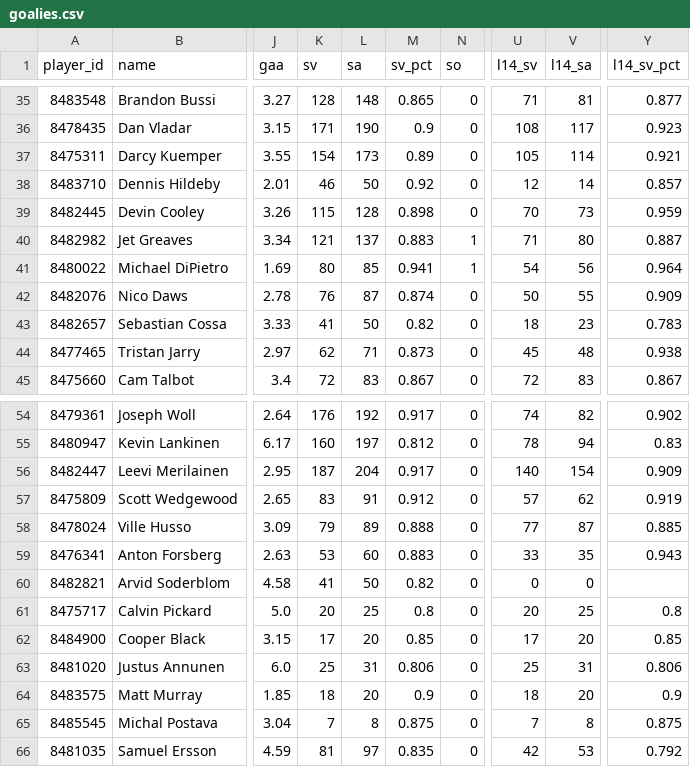
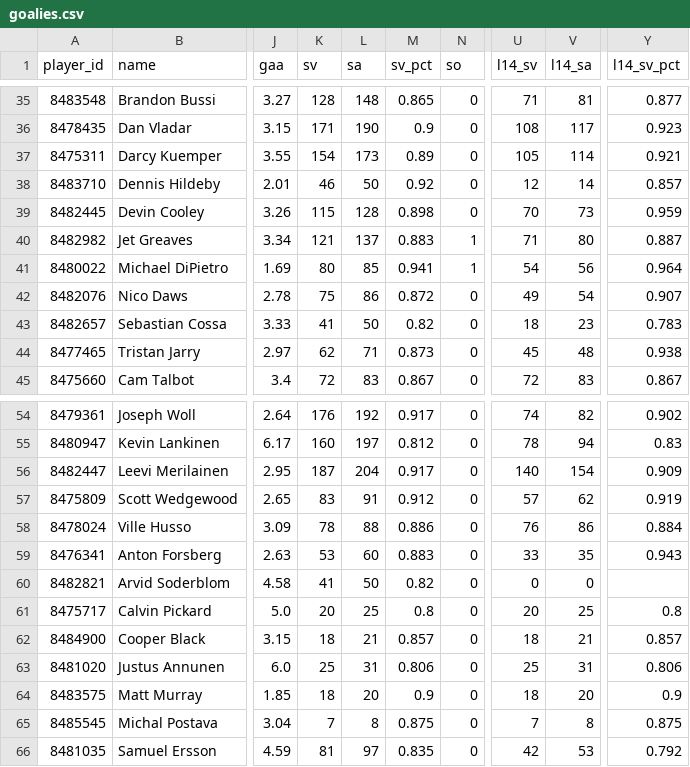
Before and after one commit to barakarmy/nhl-feed, a CSV file: docs/goalies.csv, drawn as a sheet; only a part is shown, gaps mark what is left out; the diff names each change by its address in the sheet, - before the commit and + after, or states it on an @@ line.

```diff
--- a/docs/goalies.csv
+++ b/docs/goalies.csv
-K42 (sv): 76
+K42 (sv): 75
-L42 (sa): 87
+L42 (sa): 86
-M42 (sv_pct): 0.874
+M42 (sv_pct): 0.872
-U42 (l14_sv): 50
+U42 (l14_sv): 49
-V42 (l14_sa): 55
+V42 (l14_sa): 54
-Y42 (l14_sv_pct): 0.909
+Y42 (l14_sv_pct): 0.907
-K58 (sv): 79
+K58 (sv): 78
-L58 (sa): 89
+L58 (sa): 88
-M58 (sv_pct): 0.888
+M58 (sv_pct): 0.886
-U58 (l14_sv): 77
+U58 (l14_sv): 76
-V58 (l14_sa): 87
+V58 (l14_sa): 86
-Y58 (l14_sv_pct): 0.885
+Y58 (l14_sv_pct): 0.884
-K62 (sv): 17
+K62 (sv): 18
-L62 (sa): 20
+L62 (sa): 21
-M62 (sv_pct): 0.85
+M62 (sv_pct): 0.857
-U62 (l14_sv): 17
+U62 (l14_sv): 18
-V62 (l14_sa): 20
+V62 (l14_sa): 21
-Y62 (l14_sv_pct): 0.85
+Y62 (l14_sv_pct): 0.857
```
Also changed, not shown: docs/skaters.csv, 1 other file.
